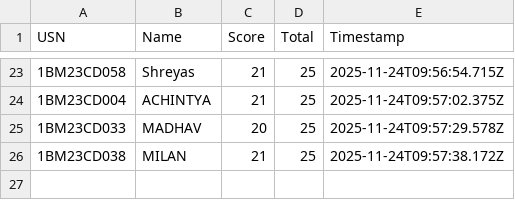
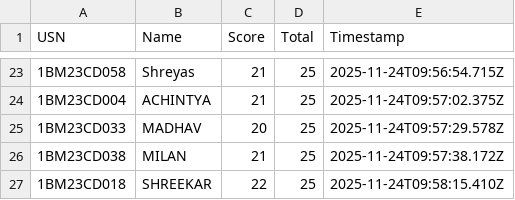
Before and after one commit to Kalyancds/time-series-quiz, a CSV file: results.csv, drawn as a sheet; only a part is shown, gaps mark what is left out.

Commit message:
Append to results.csv

```diff
--- a/results.csv
+++ b/results.csv
@@ -26 +26,2 @@ USN,Name,Score,Total,Timestamp
 1BM23CD038,MILAN,21,25,2025-11-24T09:57:38.172Z
+1BM23CD018,SHREEKAR,22,25,2025-11-24T09:58:15.410Z
```
